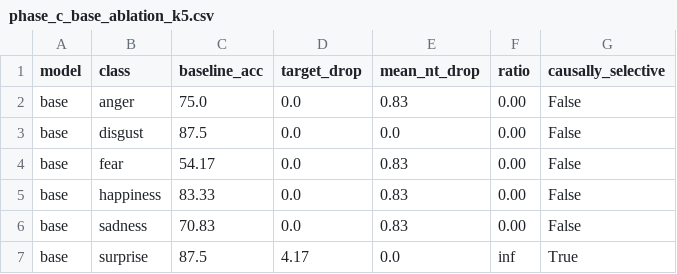
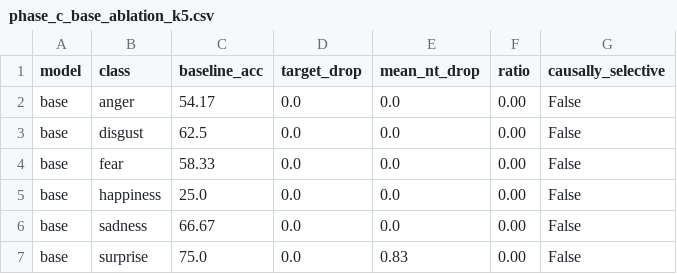
Before and after one commit to mendresvon/multimodal-causal-ablation, a CSV file: results/phase_c_base_ablation_k5.csv, drawn as a sheet.

```diff
--- a/results/phase_c_base_ablation_k5.csv
+++ b/results/phase_c_base_ablation_k5.csv
@@ -1,7 +1,7 @@
 model,class,baseline_acc,target_drop,mean_nt_drop,ratio,causally_selective
-base,anger,75.0,0.0,0.83,0.00,False
-base,disgust,87.5,0.0,0.0,0.00,False
-base,fear,54.17,0.0,0.83,0.00,False
-base,happiness,83.33,0.0,0.83,0.00,False
-base,sadness,70.83,0.0,0.83,0.00,False
-base,surprise,87.5,4.17,0.0,inf,True
+base,anger,54.17,0.0,0.0,0.00,False
+base,disgust,62.5,0.0,0.0,0.00,False
+base,fear,58.33,0.0,0.0,0.00,False
+base,happiness,25.0,0.0,0.0,0.00,False
+base,sadness,66.67,0.0,0.0,0.00,False
+base,surprise,75.0,0.0,0.83,0.00,False
```
Also changed, not shown: results/phase_a_dominant_modality_verdict.csv, results/phase_a_shap_attribution_by_class.csv, 9 other files.
